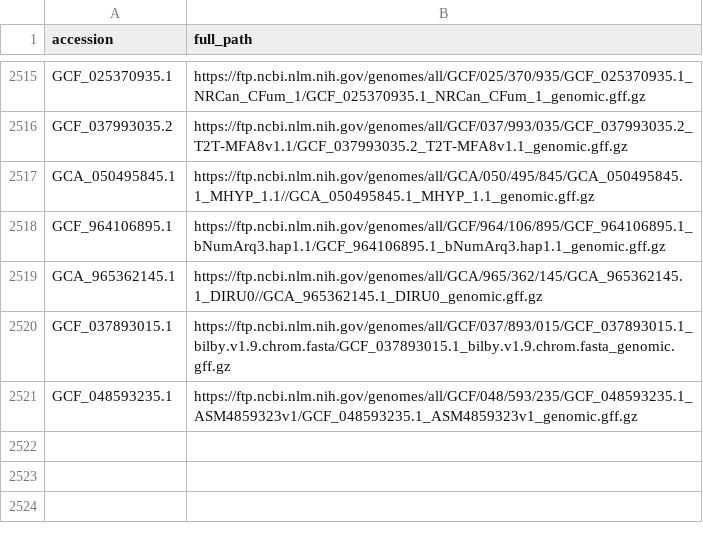
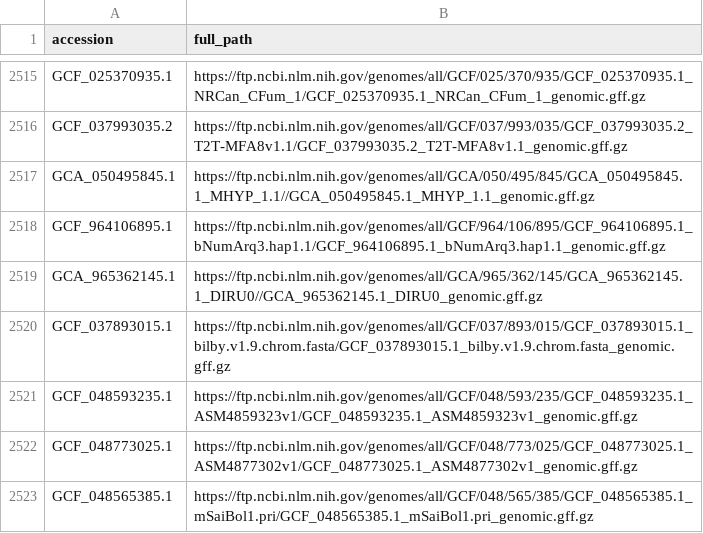
Before and after one commit to guigolab/genome-annotation-tracker, a TSV file: ncbi.tsv, drawn as a sheet; only a part is shown, gaps mark what is left out; the diff names each change by its address in the sheet, - before the commit and + after, or states it on an @@ line.

```diff
--- a/ncbi.tsv
+++ b/ncbi.tsv
+row 2522: GCF_048773025.1 | https://ftp.ncbi.nlm.nih.gov/genomes/all/GCF/048/773/025/GCF_048773025.1_ASM4877302v1/GCF_048773025.1_ASM4877302v1_genomic.gff.gz
+row 2523: GCF_048565385.1 | https://ftp.ncbi.nlm.nih.gov/genomes/all/GCF/048/565/385/GCF_048565385.1_mSaiBol1.pri/GCF_048565385.1_mSaiBol1.pri_genomic.gff.gz
```
